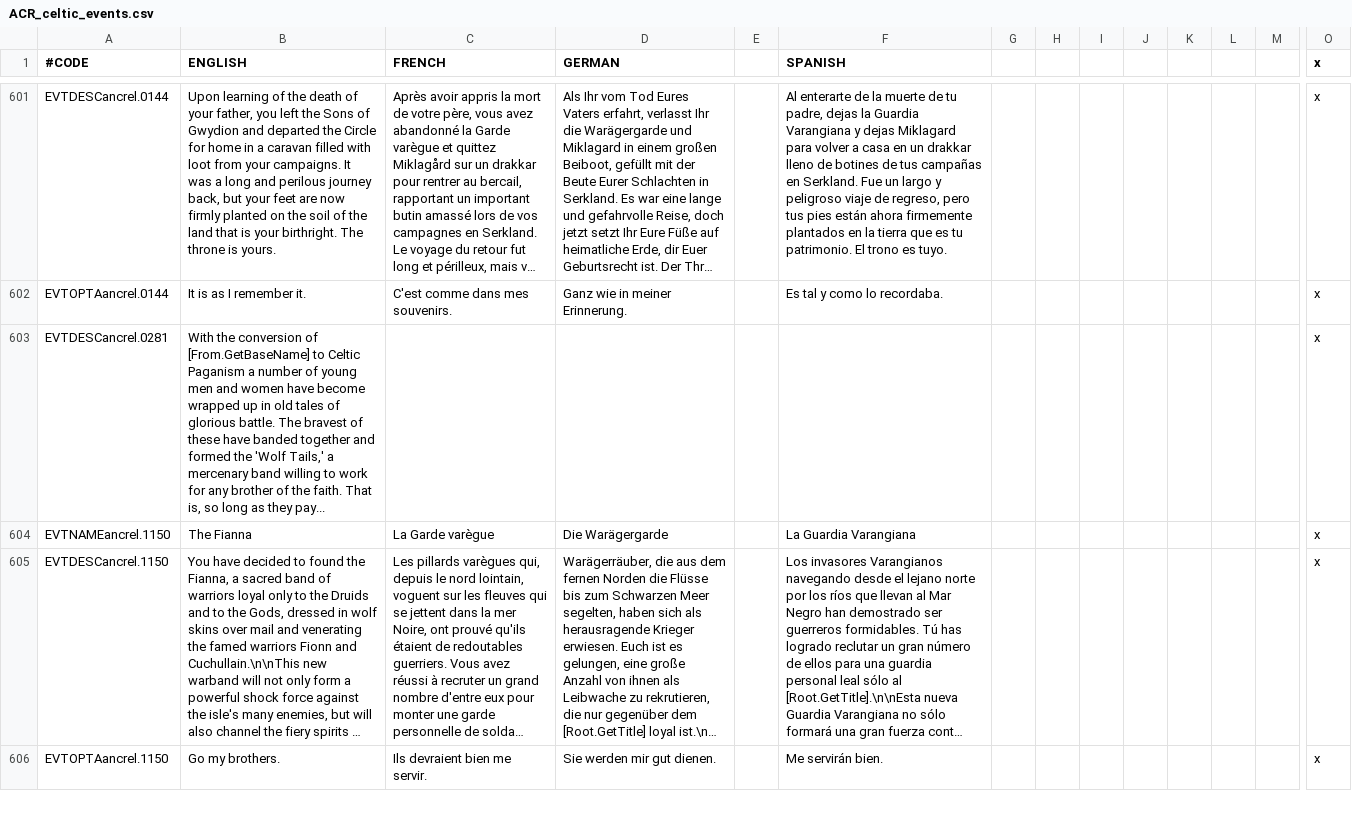
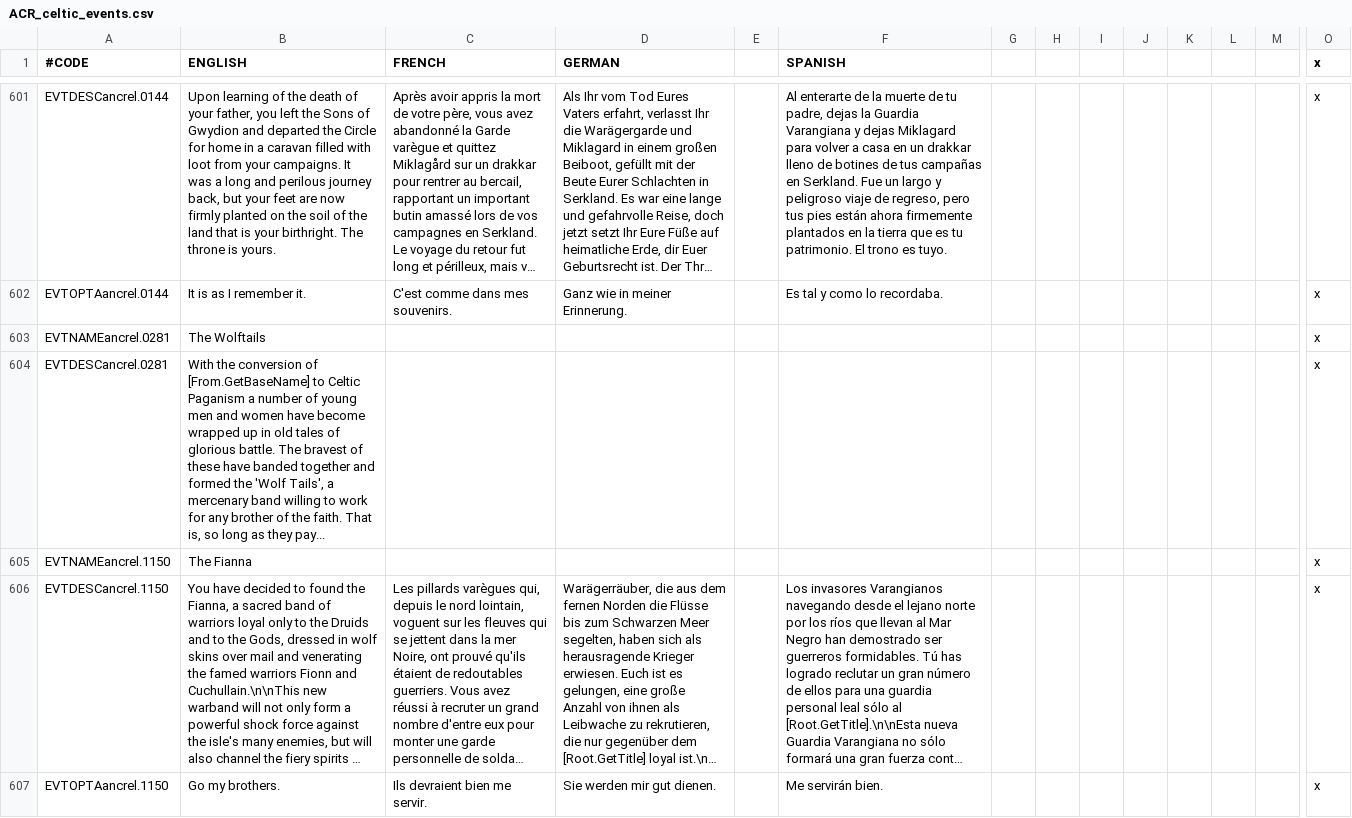
Before and after one commit to Superpat/ancientreligions, a CSV file: AncientReligions/localisation/ACR_celtic_events.csv, drawn as a sheet; only a part is shown, gaps mark what is left out; long unchanged cells end in …; addresses are those after the commit; rows hold the shown columns only; the diff names each change by its address in the sheet, - before the commit and + after, or states it on an @@ line.

Commit message:
Wolftails and court druid bugfix
- Fix court druid auto-suggest popup #32
- Add title history for wolftails (inactive)
- Adding title to Wolftails narrative_event

```diff
--- a/AncientReligions/localisation/ACR_celtic_events.csv
+++ b/AncientReligions/localisation/ACR_celtic_events.csv
+row 603: EVTNAMEancrel.0281 | The Wolftails |  |  |  |  |  |  |  |  |  |  |  | x
-B604 (ENGLISH): …the 'Wolf Tails,' a mercenary…
+B604 (ENGLISH): …the 'Wolf Tails', a mercenary…
-C605 (FRENCH): La Garde varègue
+C605 (FRENCH): (empty)
-D605 (GERMAN): Die Warägergarde
+D605 (GERMAN): (empty)
-F605 (SPANISH): La Guardia Varangiana
+F605 (SPANISH): (empty)
```
Also changed, not shown: 3 other files.
